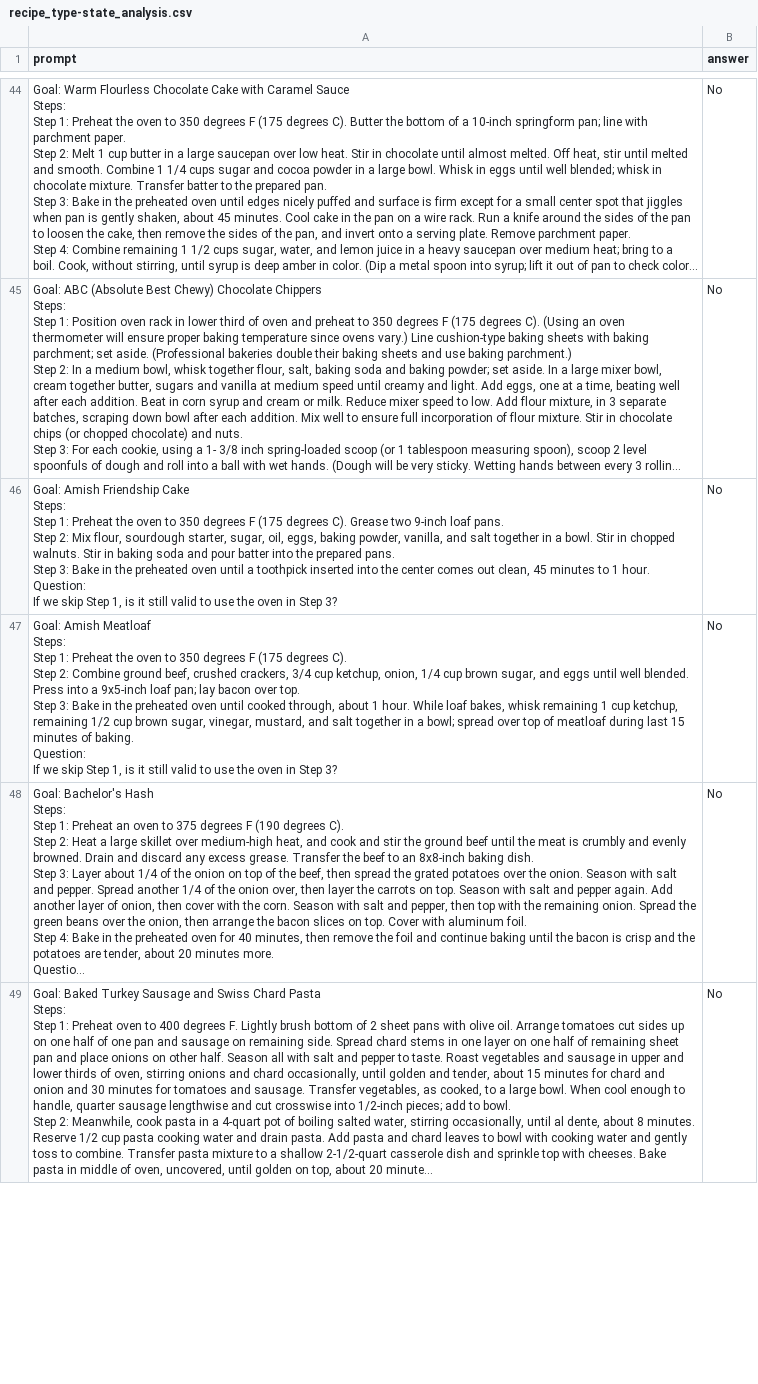
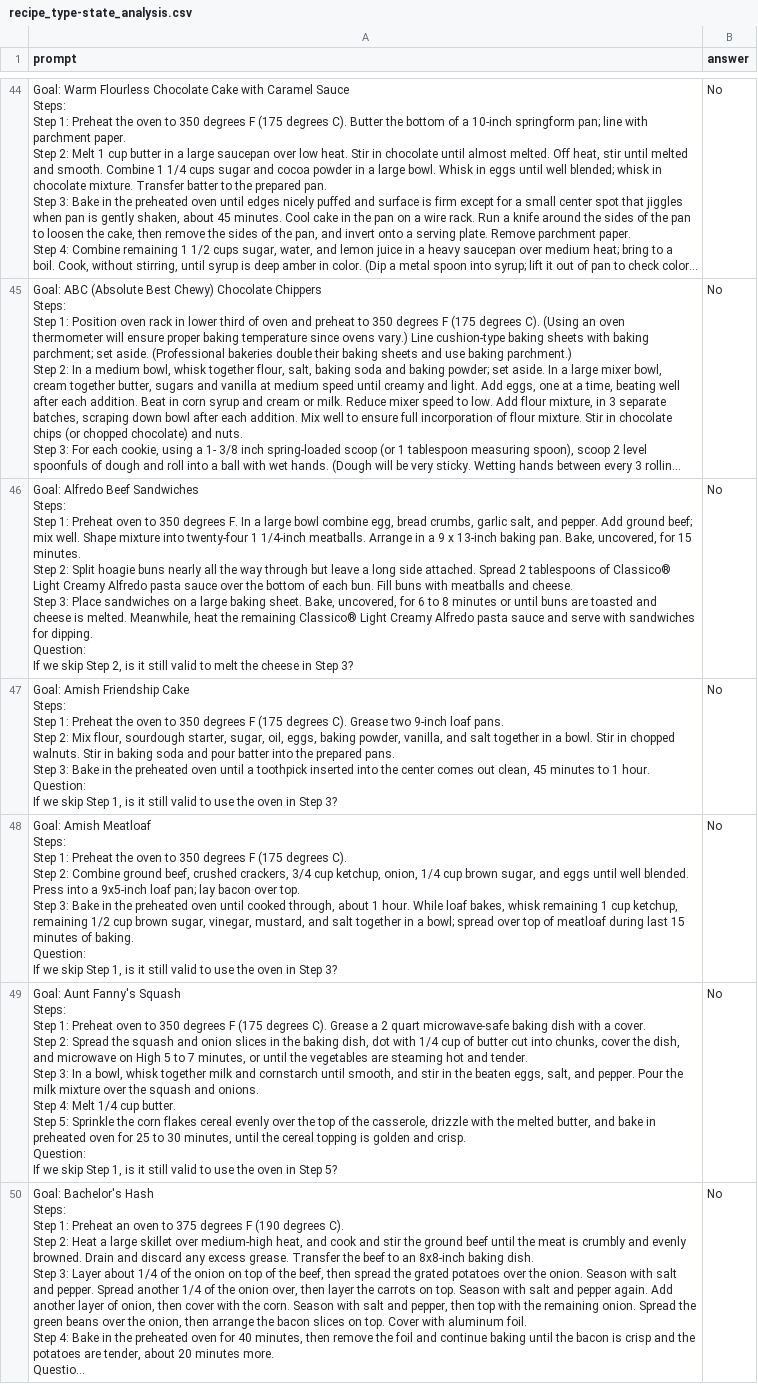
Before and after one commit to g-nitin/LLM-Data-Flow, a CSV file: outs/final_recipes/recipe_type-state_analysis.csv, drawn as a sheet; only a part is shown, gaps mark what is left out; the shorter side is filled out with more unchanged rows; long unchanged cells end in …; ↵ is a line break in a cell; the diff covers the shown part only; the diff names each change by its address in the sheet, - before the commit and + after, or states it on an @@ line.

```diff
--- a/outs/final_recipes/recipe_type-state_analysis.csv
+++ b/outs/final_recipes/recipe_type-state_analysis.csv
+row 46: Goal: Alfredo Beef Sandwiches ↵ Steps: ↵ Step 1: Preheat oven to 350 degrees F. In a large bowl combine egg, bread crumbs, garlic salt, and pepper. Add ground beef; mix well. Shape mixture into twenty-four 1 1/4-inch meatballs. Arrange in a 9 x 13-inch baking pan. Bake, uncovered, for 15 minutes. ↵ Step 2: Split hoagie buns nearly all the way through but leave a long side attached. Spread 2 tablespoons of Classico® Light Creamy Alfredo pasta sauce over the bottom of each bun. Fill buns with meatballs and cheese. ↵ Step 3: Place sandwiches on a large baking sheet. Bake, uncovered, for 6 to 8 minutes or until buns are toasted and cheese is melted. Meanwhile, heat the remaining Classico® Light Creamy Alfredo pasta sauce and serve with sandwiches for dipping. ↵ Question: ↵ If we skip Step 2, is it still valid to melt the cheese in Step 3? | No
+row 49: Goal: Aunt Fanny's Squash ↵ Steps: ↵ Step 1: Preheat oven to 350 degrees F (175 degrees C). Grease a 2 quart microwave-safe baking dish with a cover. ↵ Step 2: Spread the squash and onion slices in the baking dish, dot with 1/4 cup of butter cut into chunks, cover the dish, and microwave on High 5 to 7 minutes, or until the vegetables are steaming hot and tender. ↵ Step 3: In a bowl, whisk together milk and cornstarch until smooth, and stir in the beaten eggs, salt, and pepper. Pour the milk mixture over the squash and onions. ↵ Step 4: Melt 1/4 cup butter. ↵ Step 5: Sprinkle the corn flakes cereal evenly over the top of the casserole, drizzle with the melted butter, and bake in preheated oven for 25 to 30 minutes, until the cereal topping is golden and crisp. ↵ Question: ↵ If we skip Step 1, is it still valid to use the oven in Step 5? | No
```
Also changed, not shown: 9 added rows, 11 removed rows, 4 moved rows and 3 edited cells elsewhere in this file, outs/final_recipes/recipe_available_expressions.csv, outs/final_recipes/recipe_concurrency_analysis.csv, 18 other files.
